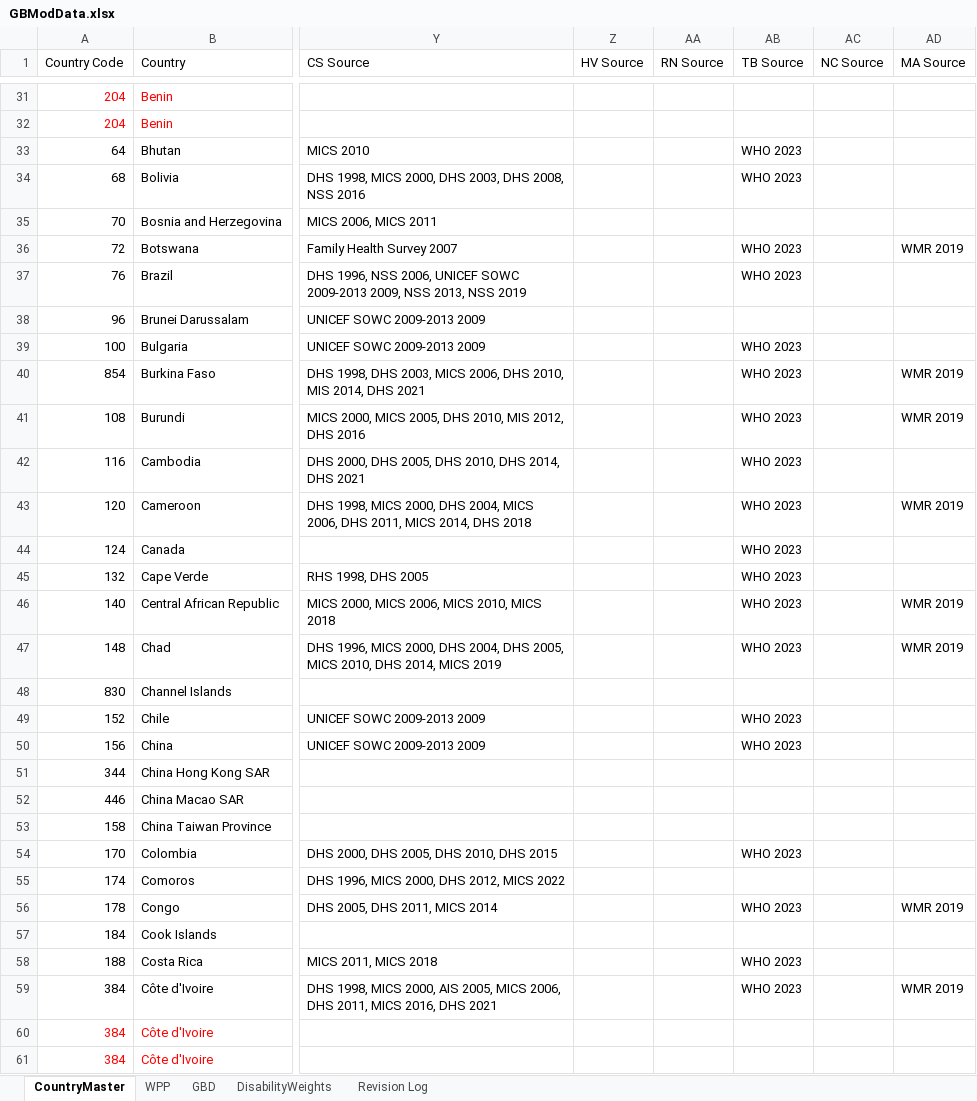
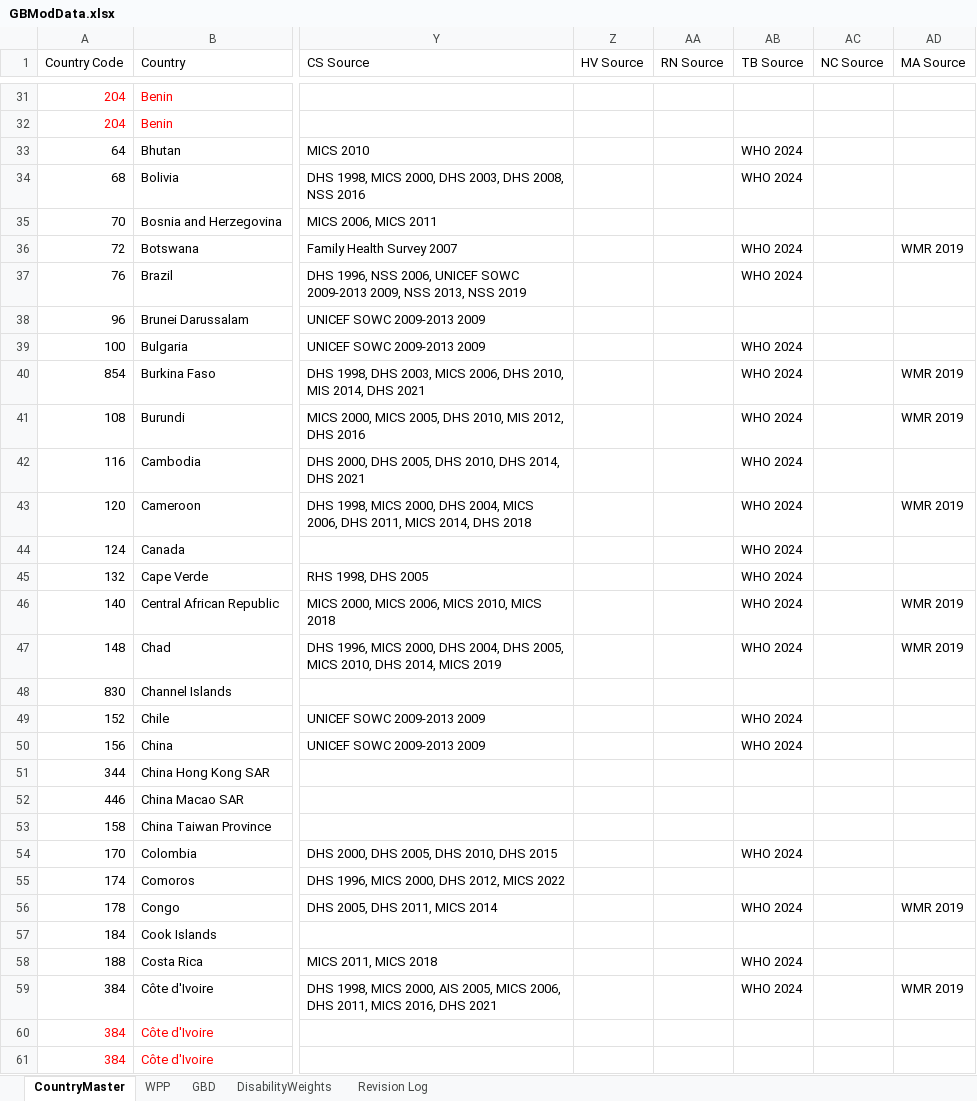
Before and after one commit to AvenirHealth-org/SpectrumWebDefaultData, an Excel workbook: SourceData/globals/GBModData.xlsx, sheet CountryMaster, drawn as a sheet; only a part is shown, gaps mark what is left out; values as stored, in another font and other column widths than the file's, no borders; the diff covers the shown part only; the diff names each change by its address in the sheet, - before the commit and + after, or states it on an @@ line.

Commit message:
Update TB data source to WHO 2024

```diff
--- a/SourceData/globals/GBModData.xlsx (sheet CountryMaster)
+++ b/SourceData/globals/GBModData.xlsx (sheet CountryMaster)
-AB33:AB34 (TB Source): WHO 2023
+AB33:AB34 (TB Source): WHO 2024
-AB36:AB37 (TB Source): WHO 2023
+AB36:AB37 (TB Source): WHO 2024
-AB39:AB47 (TB Source): WHO 2023
+AB39:AB47 (TB Source): WHO 2024
-AB49:AB50 (TB Source): WHO 2023
+AB49:AB50 (TB Source): WHO 2024
-AB54 (TB Source): WHO 2023
+AB54 (TB Source): WHO 2024
-AB56 (TB Source): WHO 2023
+AB56 (TB Source): WHO 2024
-AB58:AB59 (TB Source): WHO 2023
+AB58:AB59 (TB Source): WHO 2024
```
Also changed, not shown: 136 edited cells elsewhere in this sheet, 1 other file.
